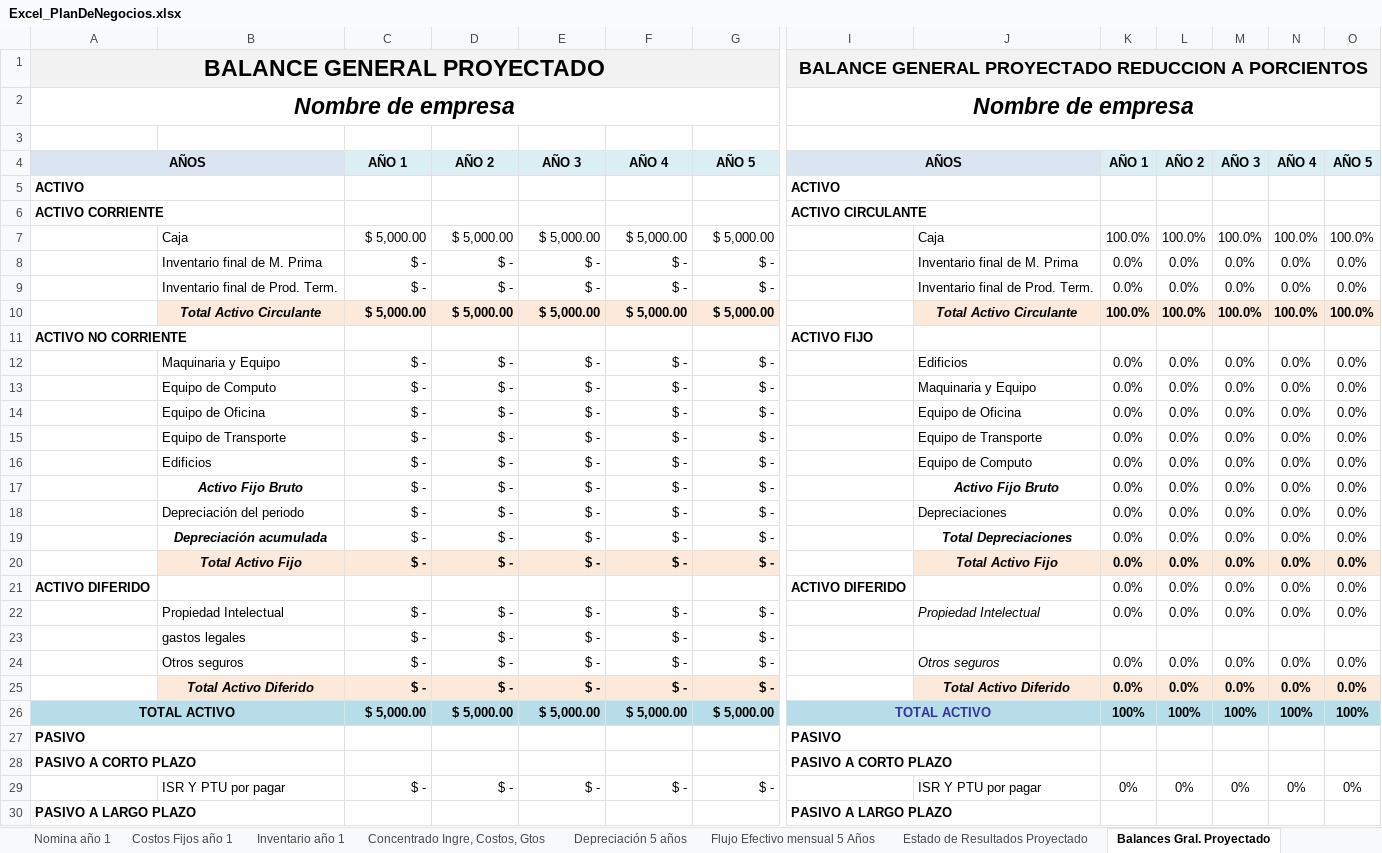
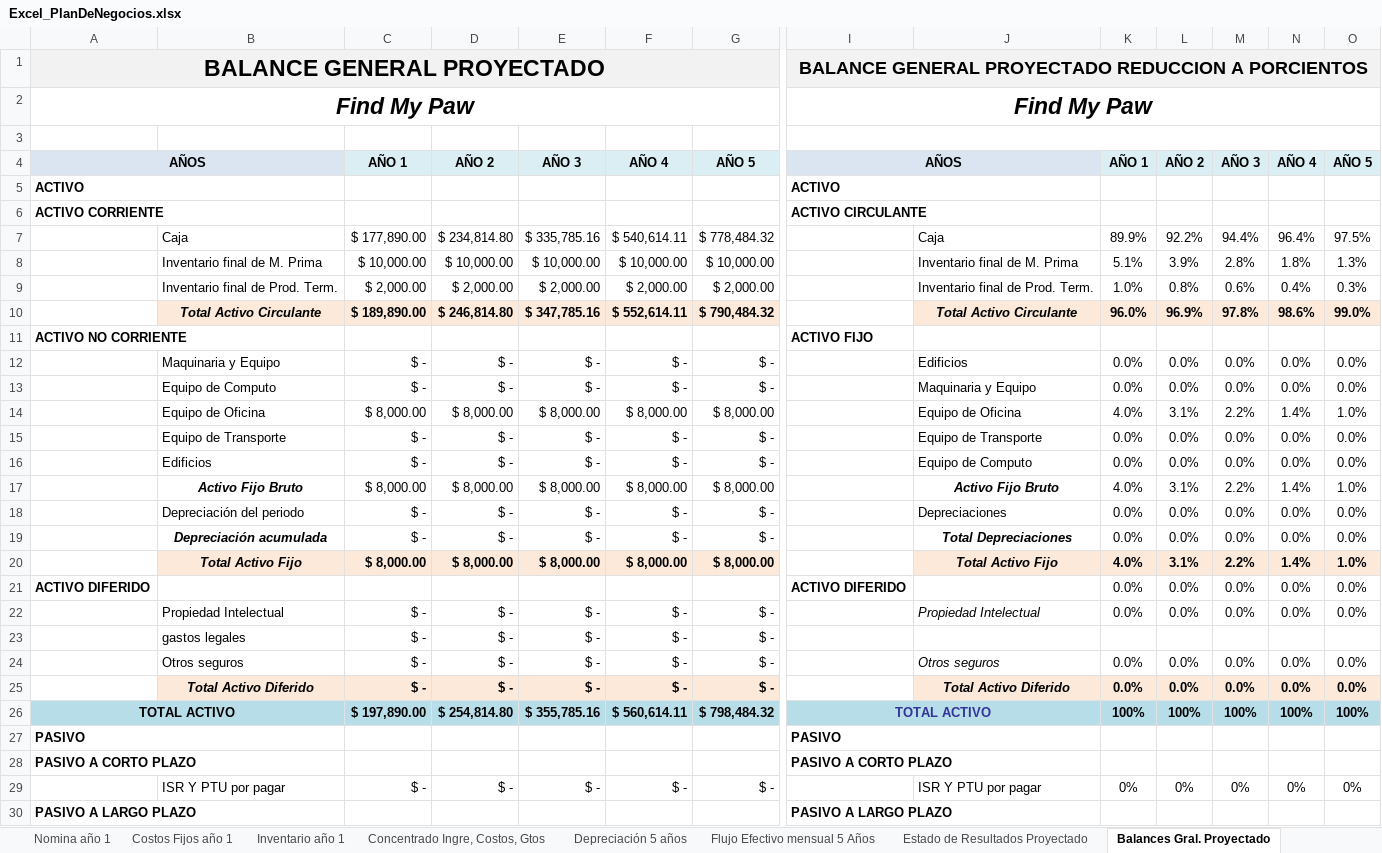
Before and after one commit to MariMaple/NEyDdPW, an Excel workbook: HojasDeCalculo_XLSX(Excel)/Excel_PlanDeNegocios.xlsx, sheet Balances Gral. Proyectado, drawn as a sheet; only a part is shown, gaps mark what is left out; values as stored, in another font and other column widths than the file's, no borders; removed rows and columns are numbered as before the commit, all else as after; rows hold the shown columns only; the diff covers the shown part only; the diff names each change by its address in the sheet, - before the commit and + after, or states it on an @@ line.

```diff
--- a/HojasDeCalculo_XLSX(Excel)/Excel_PlanDeNegocios.xlsx (sheet Balances Gral. Proyectado)
+++ b/HojasDeCalculo_XLSX(Excel)/Excel_PlanDeNegocios.xlsx (sheet Balances Gral. Proyectado)
-row 2: Nombre de empresa |  |  |  |  |  |  | Nombre de empresa
+row 2: Find My Paw |  |  |  |  |  |  | Find My Paw
-row 7:  | Caja | $ 5,000.00 | $ 5,000.00 | $ 5,000.00 | $ 5,000.00 | $ 5,000.00 |  | Caja | 100.0% | 100.0% | 100.0% | 100.0% | 100.0%
-row 8:  | Inventario final de M. Prima | $ - | $ - | $ - | $ - | $ - |  | Inventario final de M. Prima | 0.0% | 0.0% | 0.0% | 0.0% | 0.0%
-row 9:  | Inventario final de Prod. Term. | $ - | $ - | $ - | $ - | $ - |  | Inventario final de Prod. Term. | 0.0% | 0.0% | 0.0% | 0.0% | 0.0%
-row 10:  | Total Activo Circulante | $ 5,000.00 | $ 5,000.00 | $ 5,000.00 | $ 5,000.00 | $ 5,000.00 |  | Total Activo Circulante | 100.0% | 100.0% | 100.0% | 100.0% | 100.0%
+row 7:  | Caja | $ 177,890.00 | $ 234,814.80 | $ 335,785.16 | $ 540,614.11 | $ 778,484.32 |  | Caja | 89.9% | 92.2% | 94.4% | 96.4% | 97.5%
+row 8:  | Inventario final de M. Prima | $ 10,000.00 | $ 10,000.00 | $ 10,000.00 | $ 10,000.00 | $ 10,000.00 |  | Inventario final de M. Prima | 5.1% | 3.9% | 2.8% | 1.8% | 1.3%
+row 9:  | Inventario final de Prod. Term. | $ 2,000.00 | $ 2,000.00 | $ 2,000.00 | $ 2,000.00 | $ 2,000.00 |  | Inventario final de Prod. Term. | 1.0% | 0.8% | 0.6% | 0.4% | 0.3%
+row 10:  | Total Activo Circulante | $ 189,890.00 | $ 246,814.80 | $ 347,785.16 | $ 552,614.11 | $ 790,484.32 |  | Total Activo Circulante | 96.0% | 96.9% | 97.8% | 98.6% | 99.0%
-row 14:  | Equipo de Oficina | $ - | $ - | $ - | $ - | $ - |  | Equipo de Oficina | 0.0% | 0.0% | 0.0% | 0.0% | 0.0%
+row 14:  | Equipo de Oficina | $ 8,000.00 | $ 8,000.00 | $ 8,000.00 | $ 8,000.00 | $ 8,000.00 |  | Equipo de Oficina | 4.0% | 3.1% | 2.2% | 1.4% | 1.0%
-row 17:  | Activo Fijo Bruto | $ - | $ - | $ - | $ - | $ - |  | Activo Fijo Bruto | 0.0% | 0.0% | 0.0% | 0.0% | 0.0%
+row 17:  | Activo Fijo Bruto | $ 8,000.00 | $ 8,000.00 | $ 8,000.00 | $ 8,000.00 | $ 8,000.00 |  | Activo Fijo Bruto | 4.0% | 3.1% | 2.2% | 1.4% | 1.0%
-row 20:  | Total Activo Fijo | $ - | $ - | $ - | $ - | $ - |  | Total Activo Fijo | 0.0% | 0.0% | 0.0% | 0.0% | 0.0%
+row 20:  | Total Activo Fijo | $ 8,000.00 | $ 8,000.00 | $ 8,000.00 | $ 8,000.00 | $ 8,000.00 |  | Total Activo Fijo | 4.0% | 3.1% | 2.2% | 1.4% | 1.0%
-C26: $ 5,000.00
+C26: $ 197,890.00
-D26: $ 5,000.00
+D26: $ 254,814.80
-E26: $ 5,000.00
+E26: $ 355,785.16
-F26: $ 5,000.00
+F26: $ 560,614.11
-G26: $ 5,000.00
+G26: $ 798,484.32
```
Also changed, not shown: 6 added rows, 6 removed rows and 15 edited cells elsewhere in this sheet, sheet Flujo Efectivo mensual 5 Años, sheet Financiamiento, sheet Estado de Resultados Proyectado, sheet Nomina año 1, sheet Ventas, sheet Inventario año 1, 12 more sheets, formulas that keep their value, charts or pictures, HojasDeCalculo_XLSX(Excel)/Excel_DesgloseTecnico.xlsx, 8 other files.
